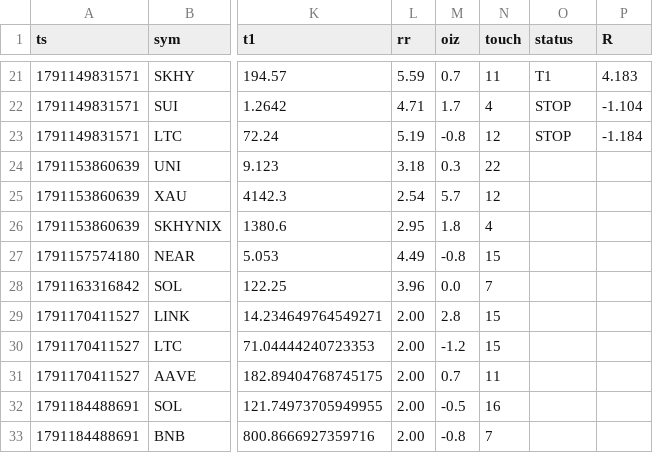
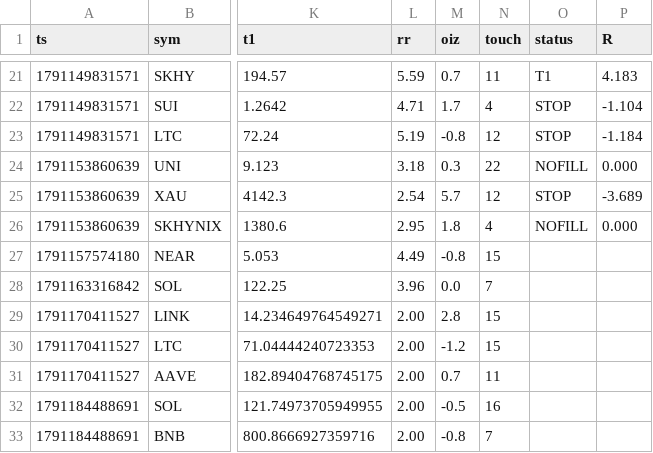
Before and after one commit to kumapali404-art/crypto-radar, a CSV file: data/signals.csv, drawn as a sheet; only a part is shown, gaps mark what is left out; the diff names each change by its address in the sheet, - before the commit and + after, or states it on an @@ line.

Commit message:
update signals

```diff
--- a/data/signals.csv
+++ b/data/signals.csv
-O24 (status): (empty)
+O24 (status): NOFILL
-P24 (R): (empty)
+P24 (R): 0.000
-O25 (status): (empty)
+O25 (status): STOP
-P25 (R): (empty)
+P25 (R): -3.689
-O26 (status): (empty)
+O26 (status): NOFILL
-P26 (R): (empty)
+P26 (R): 0.000
```
Also changed, not shown: 1 other file.
